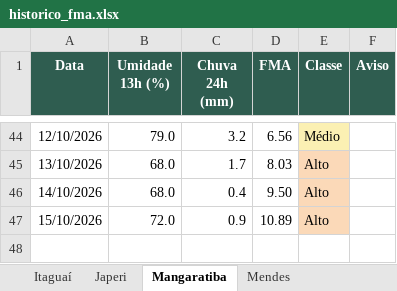
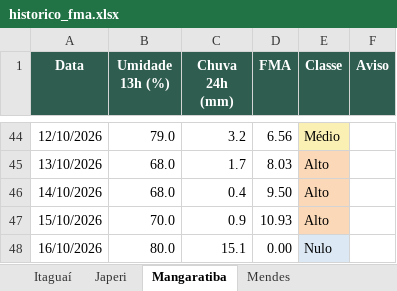
Before and after one commit to kovalsykib/painel-fma, an Excel workbook: docs/historico_fma.xlsx, sheet Mangaratiba, drawn as a sheet; only a part is shown, gaps mark what is left out; values as stored, in another font and other column widths than the file's, no borders; the diff names each change by its address in the sheet, - before the commit and + after, or states it on an @@ line.

```diff
--- a/docs/historico_fma.xlsx (sheet Mangaratiba)
+++ b/docs/historico_fma.xlsx (sheet Mangaratiba)
-B47 (Umidade 13h (%)): 72.0
+B47 (Umidade 13h (%)): 70.0
-D47 (FMA): 10.89
+D47 (FMA): 10.93
+row 48: 16/10/2026 | 80.0 | 15.1 | 0.00 | Nulo
```
Also changed, not shown: sheet Vassouras, sheet Barra do Piraí, sheet Piraí, sheet Rio Claro, sheet Engenheiro Paulo de Frontin, sheet Mendes, 9 more sheets, 33 other files.
